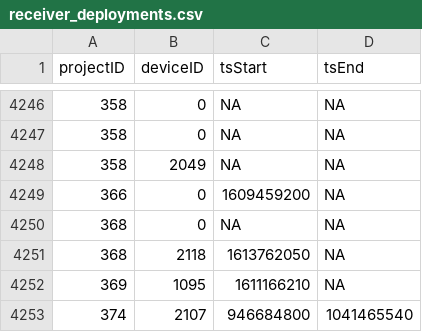
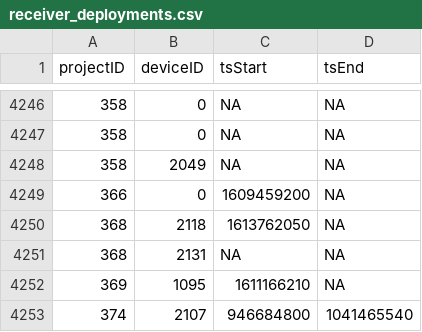
Before and after one commit to jbrzusto/motus-metadata-history, a CSV file: receiver_deployments.csv, drawn as a sheet; only a part is shown, gaps mark what is left out.

Commit message:
revised upstream

```diff
--- a/receiver_deployments.csv
+++ b/receiver_deployments.csv
@@ -4249,4 +4249,4 @@
 366,0,1609459200,NA
-368,0,NA,NA
 368,2118,1613762050,NA
+368,2131,NA,NA
 369,1095,1611166210,NA
```
